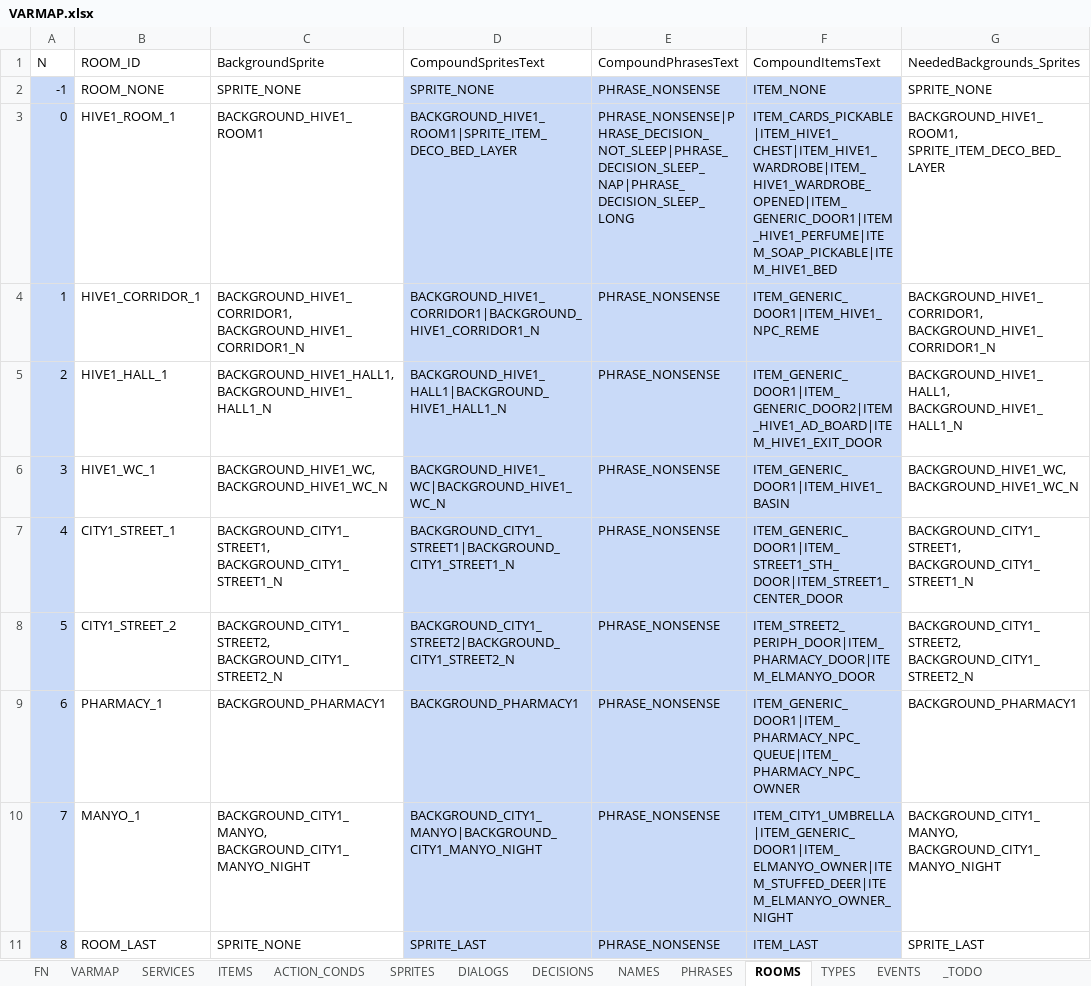
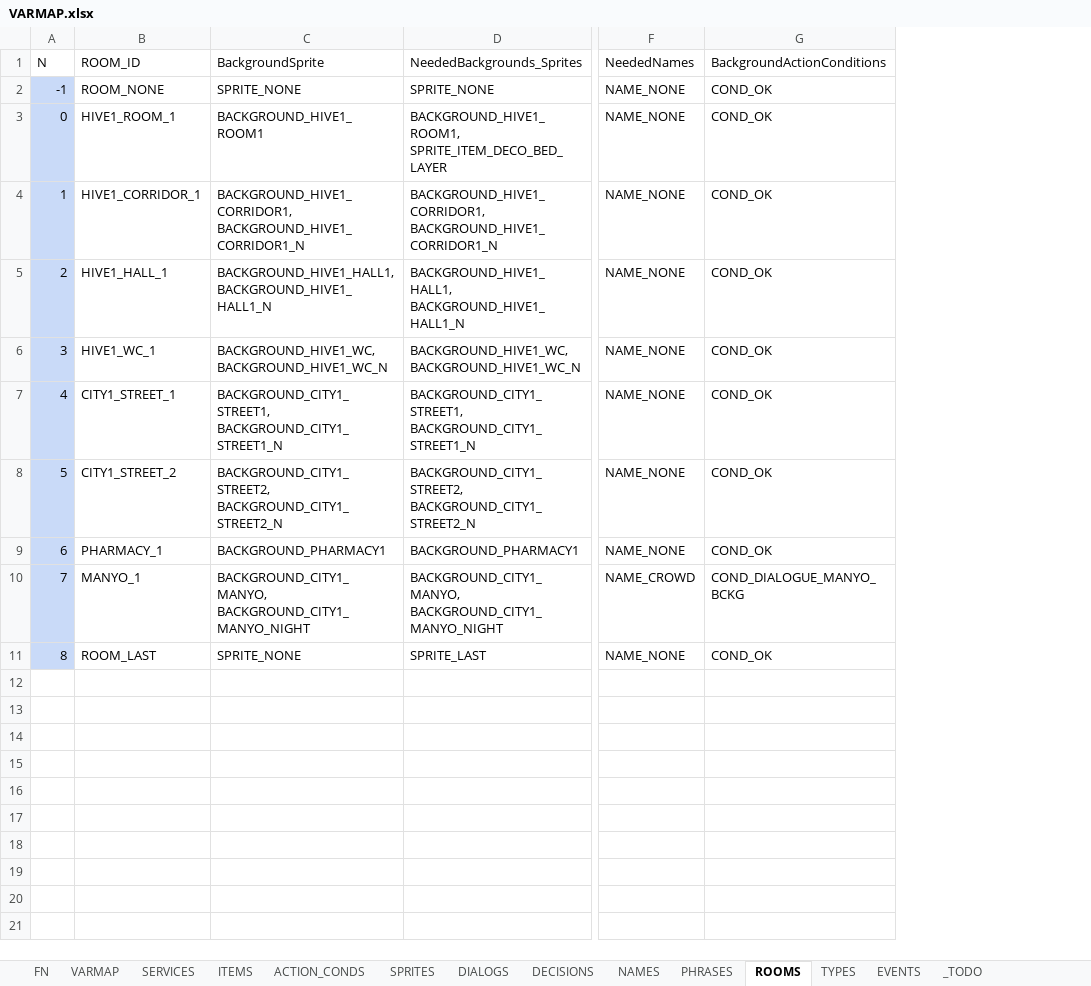
Before and after one commit to ivor4/Goblins3_AnotherQuest, an Excel workbook: VARMAP_Generator/VARMAP.xlsx, sheet ROOMS, drawn as a sheet; only a part is shown, gaps mark what is left out; values as stored, in another font and other column widths than the file's, no borders; charts and pictures and table styles not drawn; removed rows and columns are numbered as before the commit, all else as after; the diff names each change by its address in the sheet, - before the commit and + after, or states it on an @@ line.

Commit message:
[Partial] Refractor for Background dialogs -Pending bug. Game stuck when starting a normal dialogue when background dialogue is ongoing

```diff
--- a/VARMAP_Generator/VARMAP.xlsx (sheet ROOMS)
+++ b/VARMAP_Generator/VARMAP.xlsx (sheet ROOMS)
-column D (CompoundSpritesText), rows 2-11: SPRITE_NONE | BACKGROUND_HIVE1_ROOM1|SPRITE_ITEM_DECO_BED_LAYER | BACKGROUND_HIVE1_CORRIDOR1|BACKGROUND_HIVE1_CORRIDOR1_N | BACKGROUND_HIVE1_HALL1|BACKGROUND_HIVE1_HALL1_N | BACKGROUND_HIVE1_WC|BACKGROUND_HIVE1_WC_N | BACKGROUND_CITY1_STREET1|BACKGROUND_CITY1_STREET1_N | BACKGROUND_CITY1_STREET2|BACKGROUND_CITY1_STREET2_N | BACKGROUND_PHARMACY1 | BACKGROUND_CITY1_MANYO|BACKGROUND_CITY1_MANYO_NIGHT | SPRITE_LAST
-column E (CompoundPhrasesText), rows 2-11: PHRASE_NONSENSE | PHRASE_NONSENSE|PHRASE_DECISION_NOT_SLEEP|PHRASE_DECISION_SLEEP_NAP|PHRASE_DECISION_SLEEP_LONG | PHRASE_NONSENSE | PHRASE_NONSENSE | PHRASE_NONSENSE | PHRASE_NONSENSE | PHRASE_NONSENSE | PHRASE_NONSENSE | PHRASE_NONSENSE | PHRASE_NONSENSE
-column F (CompoundItemsText), rows 2-11: ITEM_NONE | ITEM_CARDS_PICKABLE|ITEM_HIVE1_CHEST|ITEM_HIVE1_WARDROBE|ITEM_HIVE1_WARDROBE_OPENED|ITEM_GENERIC_DOOR1|ITEM_HIVE1_PERFUME|ITEM_SOAP_PICKABLE|ITEM_HIVE1_BED | ITEM_GENERIC_DOOR1|ITEM_HIVE1_NPC_REME | ITEM_GENERIC_DOOR1|ITEM_GENERIC_DOOR2|ITEM_HIVE1_AD_BOARD|ITEM_HIVE1_EXIT_DOOR | ITEM_GENERIC_DOOR1|ITEM_HIVE1_BASIN | ITEM_GENERIC_DOOR1|ITEM_STREET1_STH_DOOR|ITEM_STREET1_CENTER_DOOR | ITEM_STREET2_PERIPH_DOOR|ITEM_PHARMACY_DOOR|ITEM_ELMANYO_DOOR | ITEM_GENERIC_DOOR1|ITEM_PHARMACY_NPC_QUEUE|ITEM_PHARMACY_NPC_OWNER | ITEM_CITY1_UMBRELLA|ITEM_GENERIC_DOOR1|ITEM_ELMANYO_OWNER|ITEM_STUFFED_DEER|ITEM_ELMANYO_OWNER_NIGHT | ITEM_LAST
+column F (NeededNames), rows 2-11: NAME_NONE | NAME_NONE | NAME_NONE | NAME_NONE | NAME_NONE | NAME_NONE | NAME_NONE | NAME_NONE | NAME_CROWD | NAME_NONE
+column G (BackgroundActionConditions), rows 2-11: COND_OK | COND_OK | COND_OK | COND_OK | COND_OK | COND_OK | COND_OK | COND_OK | COND_DIALOGUE_MANYO_BCKG | COND_OK
```
Also changed, not shown: sheet DIALOGS, sheet PHRASES, sheet SERVICES, sheet NAMES, sheet ACTION_CONDS, sheet ITEMS, 27 other files.
